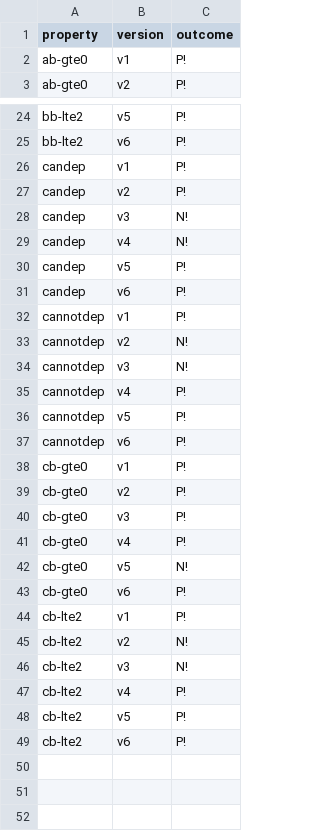
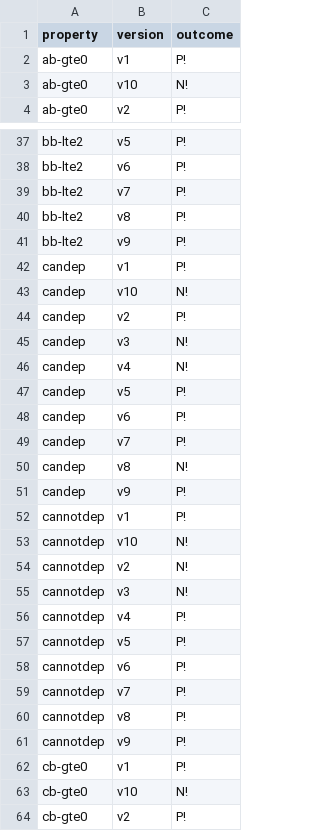
Before and after one commit to Eic17H/contracts-verification-benchmark, a CSV file: contracts/zerotoken_bet/solcmc-eld.csv, drawn as a sheet; only a part is shown, gaps mark what is left out; the shorter side is filled out with more unchanged rows; the diff covers the shown part only; the diff names each change by its address in the sheet, - before the commit and + after, or states it on an @@ line.

```diff
--- a/contracts/zerotoken_bet/solcmc-eld.csv
+++ b/contracts/zerotoken_bet/solcmc-eld.csv
+row 3: ab-gte0 | v10 | N!
+row 39: bb-lte2 | v7 | P!
+row 40: bb-lte2 | v8 | P!
+row 41: bb-lte2 | v9 | P!
+row 43: candep | v10 | N!
+row 49: candep | v7 | P!
+row 50: candep | v8 | N!
+row 51: candep | v9 | P!
+row 53: cannotdep | v10 | N!
+row 59: cannotdep | v7 | P!
+row 60: cannotdep | v8 | P!
+row 61: cannotdep | v9 | P!
+row 63: cb-gte0 | v10 | N!
```
Also changed, not shown: 19 added rows elsewhere in this file, contracts/zerotoken_bet/certora.csv, contracts/zerotoken_bet/certora/out.csv, 8 other files.
